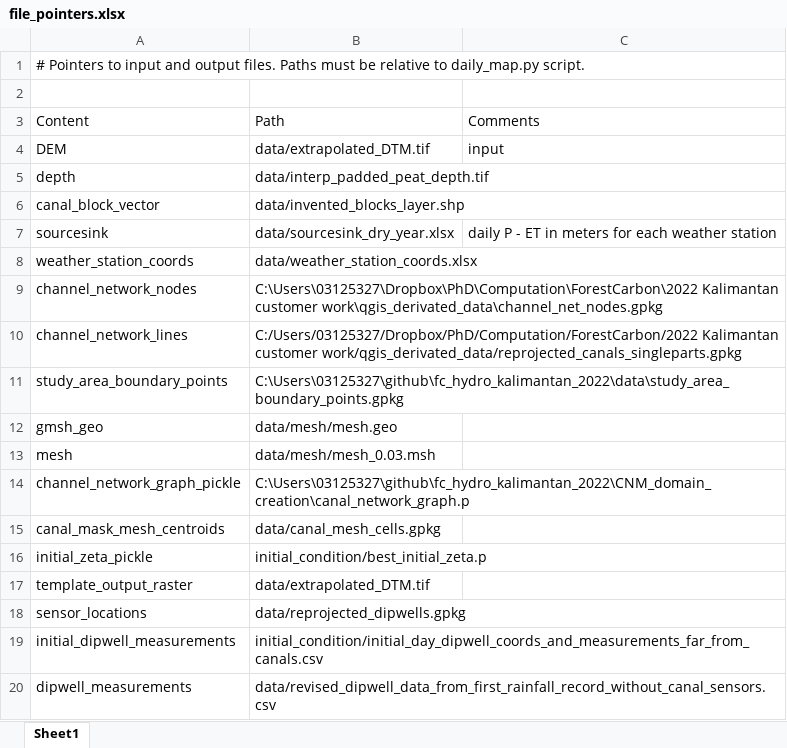
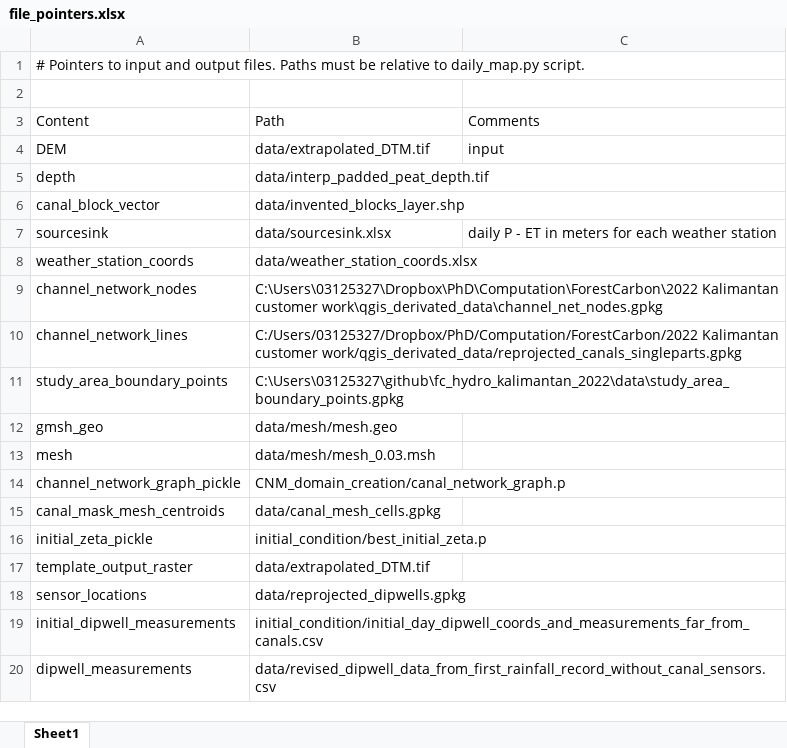
Before and after one commit to Txart/HydroTroPe, an Excel workbook: file_pointers.xlsx, sheet Sheet1, drawn as a sheet; values as stored, in another font and other column widths than the file's, no borders; the diff names each change by its address in the sheet, - before the commit and + after, or states it on an @@ line.

Commit message:
added openpyxl option to all read_excels

```diff
--- a/file_pointers.xlsx (sheet Sheet1)
+++ b/file_pointers.xlsx (sheet Sheet1)
-B7: data/sourcesink_dry_year.xlsx
+B7: data/sourcesink.xlsx
-B14: C:\Users\03125327\github\fc_hydro_kalimantan_2022\CNM_domain_creation\canal_network_graph.p
+B14: CNM_domain_creation/canal_network_graph.p
```
Also changed, not shown: 2 other files.
